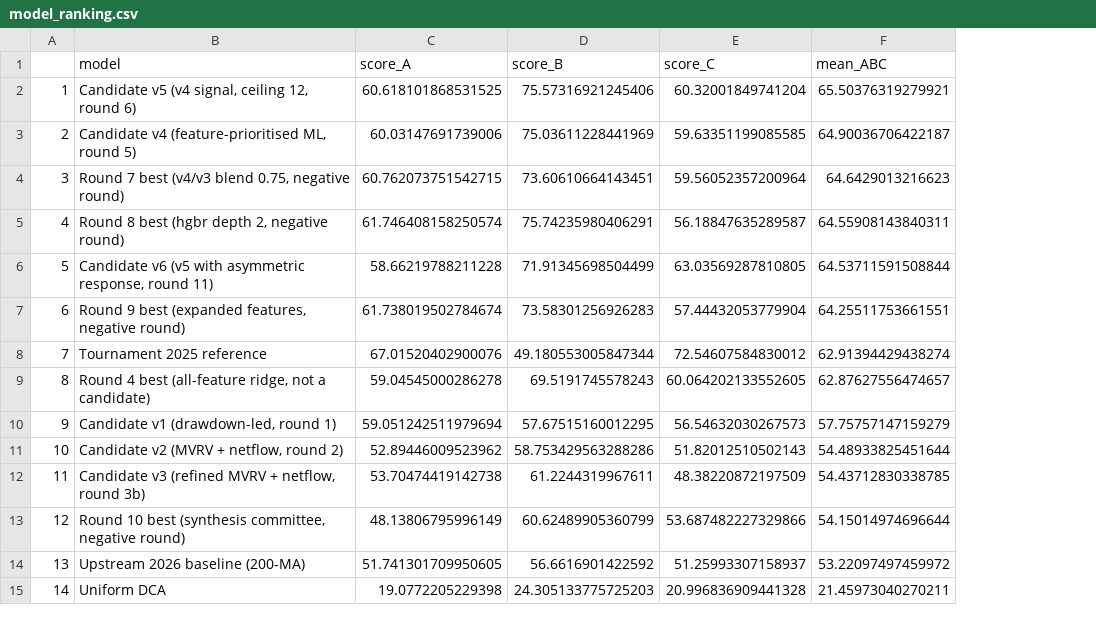
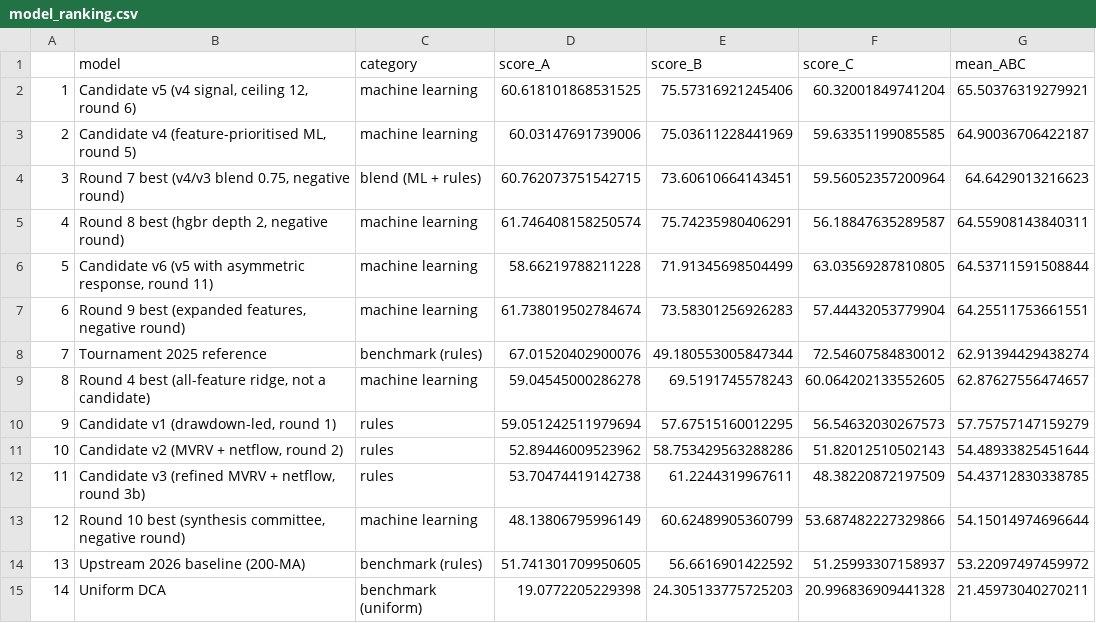
Before and after one commit to Franklin078/BTC-Accumulation-Sats, a CSV file: output/model_ranking.csv, drawn as a sheet; the diff names each change by its address in the sheet, - before the commit and + after, or states it on an @@ line.

Commit message:
Add model category column to the ranking (machine learning, rules, blend, benchmark)

```diff
--- a/output/model_ranking.csv
+++ b/output/model_ranking.csv
+column C (category), rows 2-15: machine learning | machine learning | blend (ML + rules) | machine learning | machine learning | machine learning | benchmark (rules) | machine learning | rules | rules | rules | machine learning | benchmark (rules) | benchmark (uniform)
```
Also changed, not shown: 2 other files.
